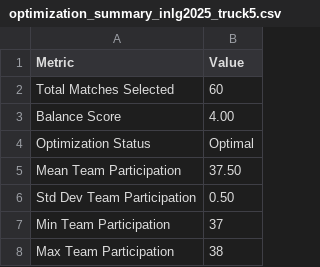
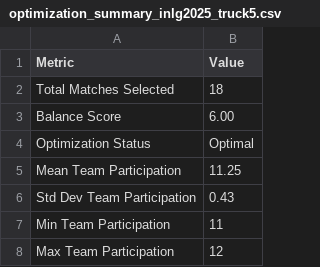
Before and after one commit to aiwolfdial/aiwolf-nlp-log-picker, a CSV file: table/inlg2025_truck5/optimization_summary_inlg2025_truck5.csv, drawn as a sheet.

```diff
--- a/table/inlg2025_truck5/optimization_summary_inlg2025_truck5.csv
+++ b/table/inlg2025_truck5/optimization_summary_inlg2025_truck5.csv
@@ -1,8 +1,8 @@
 Metric,Value
-Total Matches Selected,60
-Balance Score,4.00
+Total Matches Selected,18
+Balance Score,6.00
 Optimization Status,Optimal
-Mean Team Participation,37.50
-Std Dev Team Participation,0.50
-Min Team Participation,37
-Max Team Participation,38
+Mean Team Participation,11.25
+Std Dev Team Participation,0.43
+Min Team Participation,11
+Max Team Participation,12
```
Also changed, not shown: table/inlg2025_truck5/role_distribution_inlg2025_truck5.csv, table/inlg2025_truck5/selected_matches_inlg2025_truck5.csv, 12 other files.
